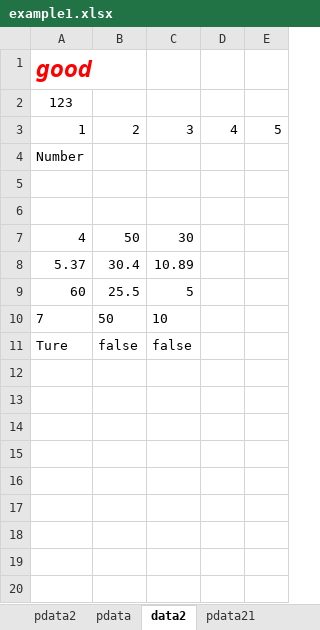
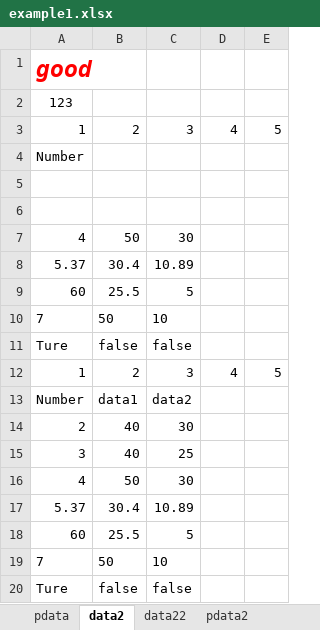
Before and after one commit to yaoyong2019/py, an Excel workbook: example1.xlsx, sheet data2, drawn as a sheet; values as stored, in another font and other column widths than the file's, no borders; the diff names each change by its address in the sheet, - before the commit and + after, or states it on an @@ line.

```diff
--- a/example1.xlsx (sheet data2)
+++ b/example1.xlsx (sheet data2)
+sheet tab: data22
@@ sheet tab order changed: pdata | data2 | data22 | pdata2 @@
+row 12: 1 | 2 | 3 | 4 | 5
+row 13: Number | data1 | data2
+row 14: 2 | 40 | 30
+row 15: 3 | 40 | 25
+row 16: 4 | 50 | 30
+row 17: 5.37 | 30.4 | 10.89
+row 18: 60 | 25.5 | 5
+row 19: 7 | 50 | 10
+row 20: Ture | false | false
```
Also changed, not shown: sheet pdata, openpyxl.xlsx, 37 other files.
